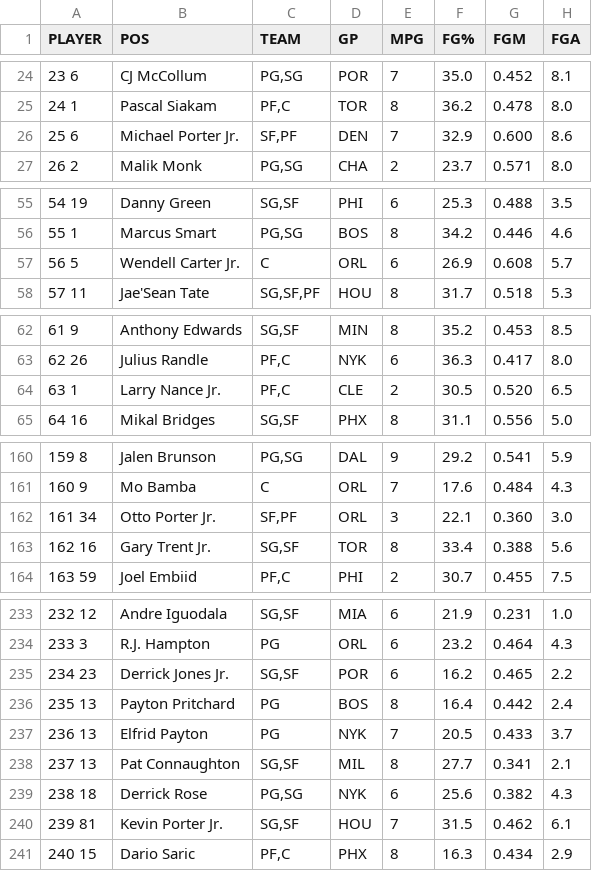
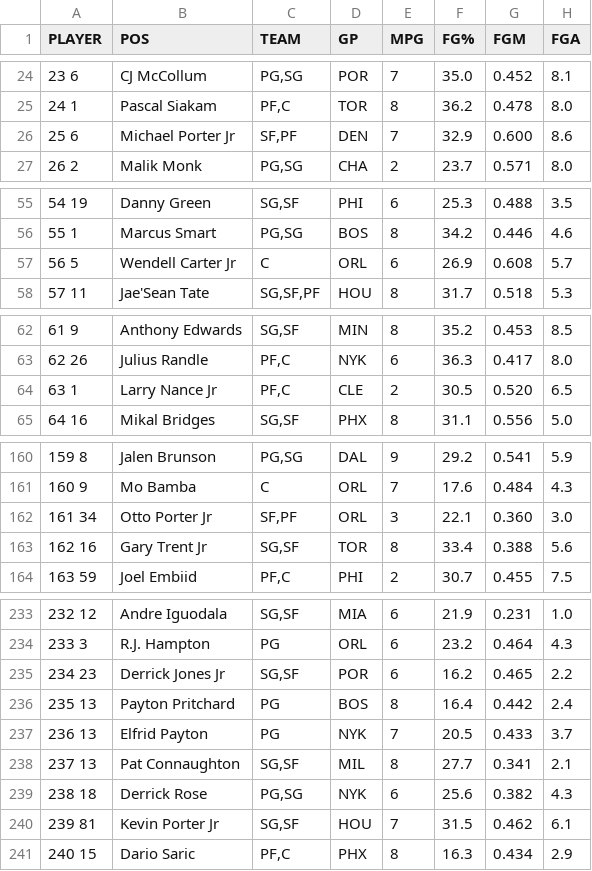
Before and after one commit to robgarbanati/fbb, a CSV file: zstats_rankings_14.csv, drawn as a sheet; only a part is shown, gaps mark what is left out; the diff covers the shown part only; the diff names each change by its address in the sheet, - before the commit and + after, or states it on an @@ line.

```diff
--- a/zstats_rankings_14.csv
+++ b/zstats_rankings_14.csv
-B26 (POS): Michael Porter Jr.
+B26 (POS): Michael Porter Jr
-B57 (POS): Wendell Carter Jr.
+B57 (POS): Wendell Carter Jr
-B64 (POS): Larry Nance Jr.
+B64 (POS): Larry Nance Jr
-B162 (POS): Otto Porter Jr.
+B162 (POS): Otto Porter Jr
-B163 (POS): Gary Trent Jr.
+B163 (POS): Gary Trent Jr
-B235 (POS): Derrick Jones Jr.
+B235 (POS): Derrick Jones Jr
-B240 (POS): Kevin Porter Jr.
+B240 (POS): Kevin Porter Jr
```
Also changed, not shown: 4 edited cells elsewhere in this file, zstats_rankings.csv, zstats_rankings_7.csv, 32 other files.
